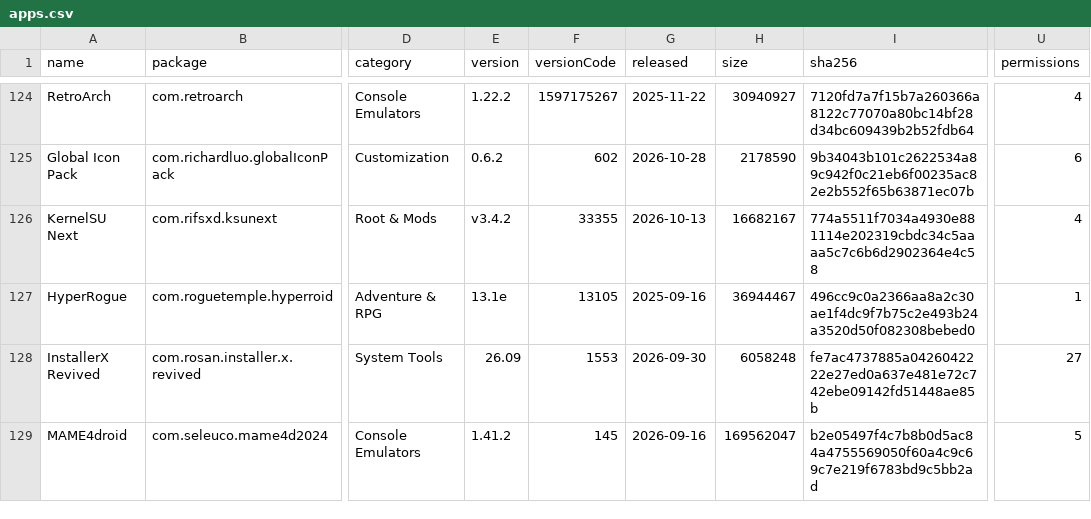
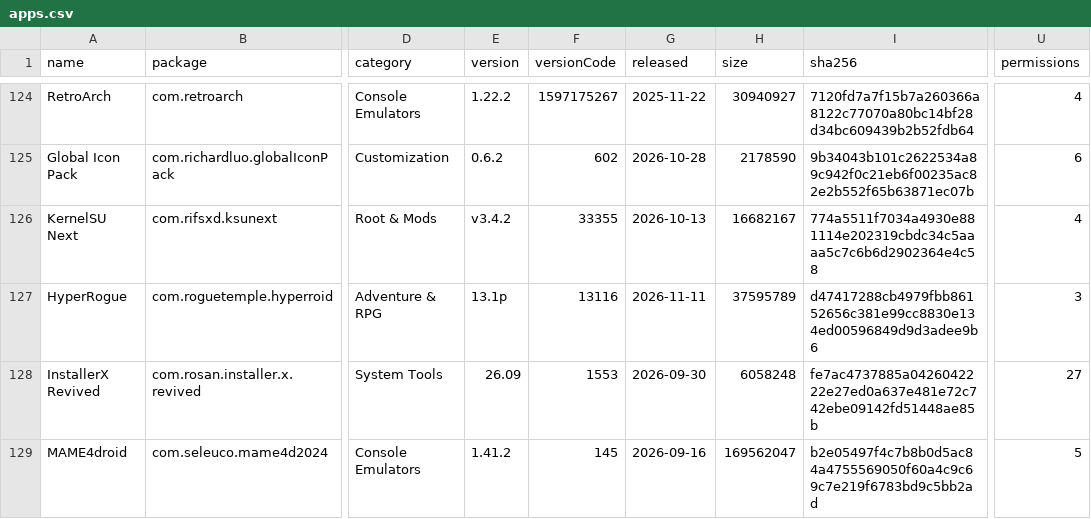
Before and after one commit to 2113apps/verified-android-apps, a CSV file: apps.csv, drawn as a sheet; only a part is shown, gaps mark what is left out; the diff covers the shown part only; the diff names each change by its address in the sheet, - before the commit and + after, or states it on an @@ line.

```diff
--- a/apps.csv
+++ b/apps.csv
-E127 (version): 13.1e
+E127 (version): 13.1p
-F127 (versionCode): 13105
+F127 (versionCode): 13116
-G127 (released): 2025-09-16
+G127 (released): 2026-11-11
-H127 (size): 36944467
+H127 (size): 37595789
-I127 (sha256): 496cc9c0a2366aa8a2c30ae1f4dc9f7b75c2e493b24a3520d50f082308bebed0
+I127 (sha256): d47417288cb4979fbb86152656c381e99cc8830e134ed00596849d9d3adee9b6
-U127 (permissions): 1
+U127 (permissions): 3
```
Also changed, not shown: 74 edited cells elsewhere in this file, 1 other file.
